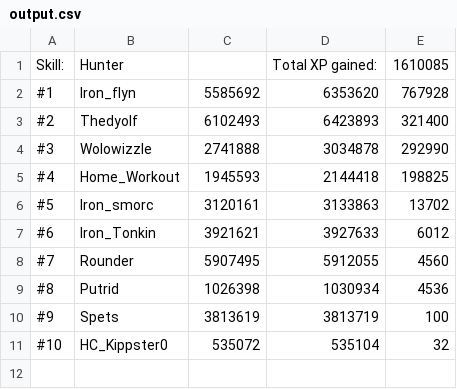
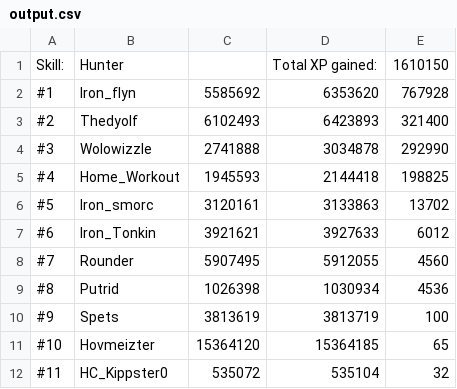
Before and after one commit to FloydvanHassel/SoloHelmsLogs, a CSV file: output.csv, drawn as a sheet.

```diff
--- a/output.csv
+++ b/output.csv
@@ -1,2 +1,2 @@
-Skill:,Hunter,,Total XP gained:,1610085
+Skill:,Hunter,,Total XP gained:,1610150
 #1,Iron_flyn,5585692,6353620,767928
@@ -10,2 +10,3 @@ Skill:,Hunter,,Total XP gained:,1610085
 #9,Spets,3813619,3813719,100
-#10,HC_Kippster0,535072,535104,32
+#10,Hovmeizter,15364120,15364185,65
+#11,HC_Kippster0,535072,535104,32
```
Also changed, not shown: totalOutput.csv, 46 other files.
